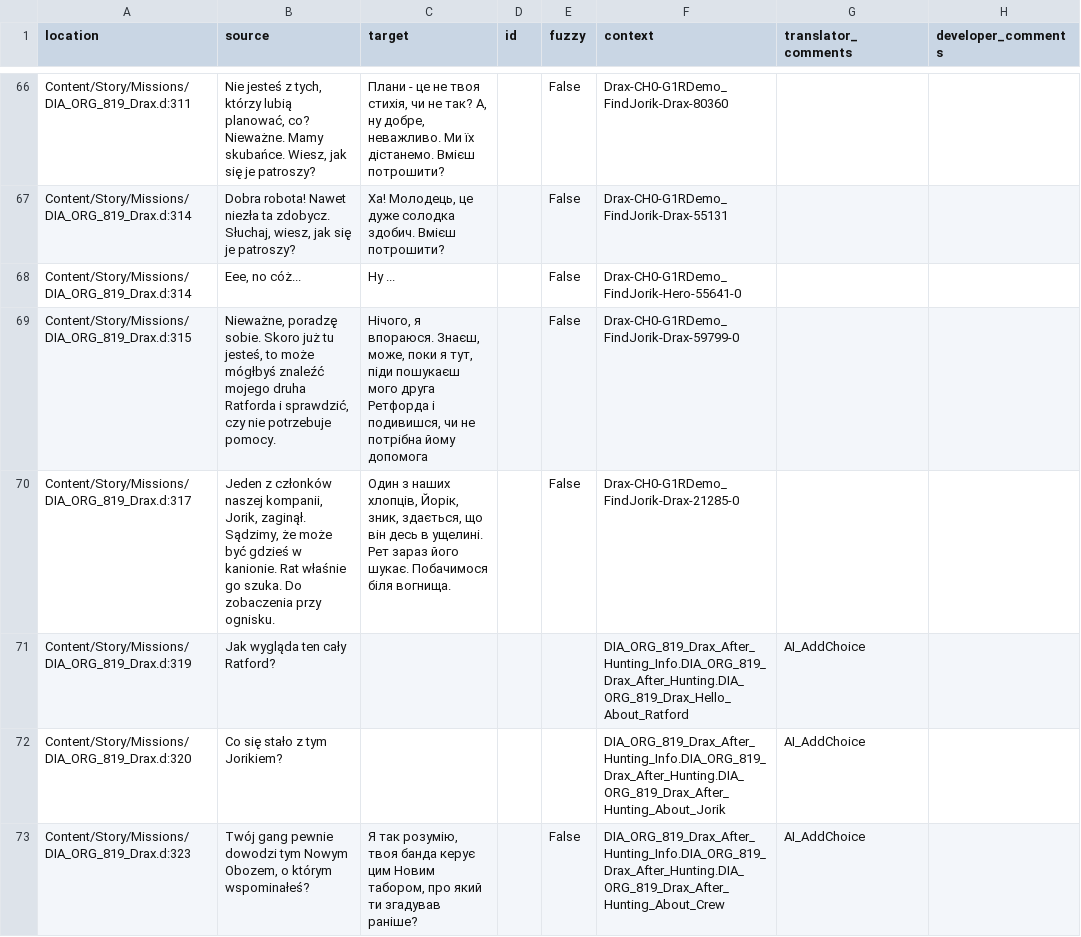
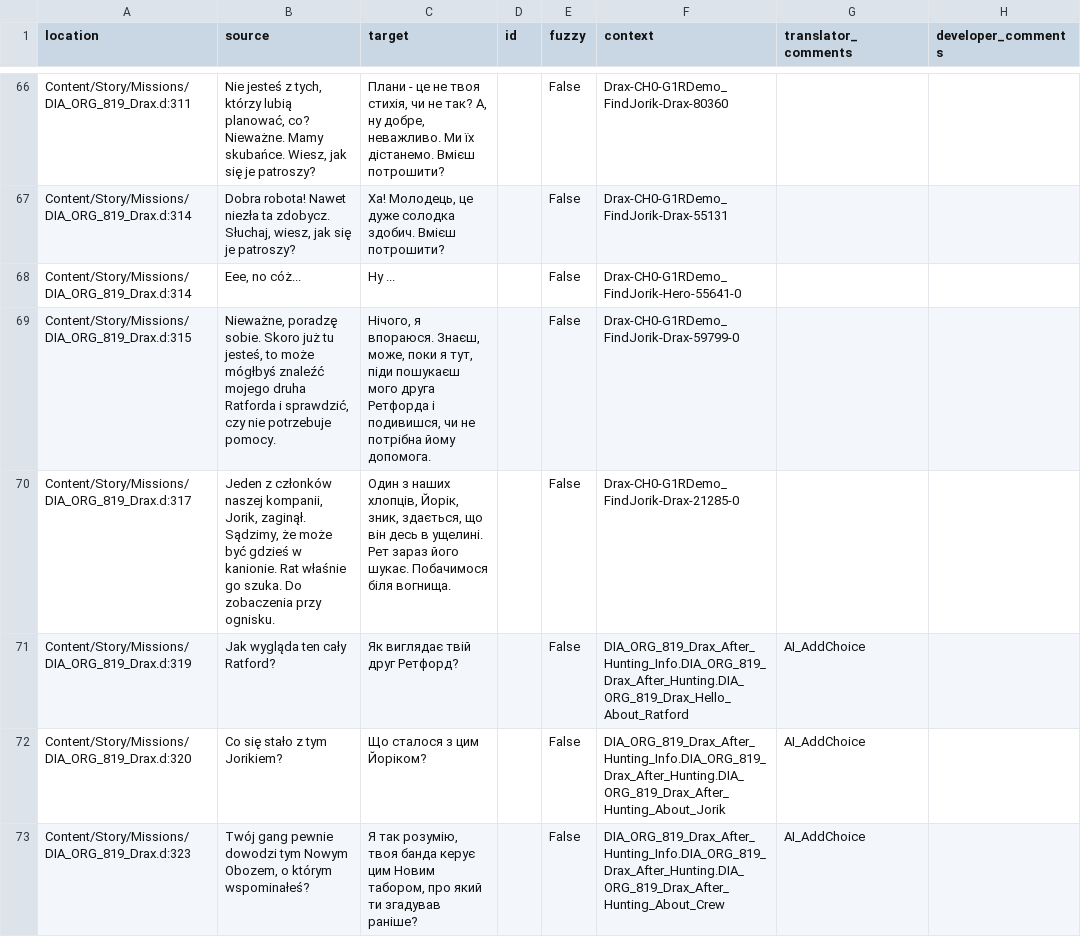
Before and after one commit to Nyras-Enjoyers/nyras-prologue-demake-scripts, a CSV file: .translations/uk/Drax.csv, drawn as a sheet; only a part is shown, gaps mark what is left out; the diff covers the shown part only.

Commit message:
Translated using Weblate (Ukrainian)
Currently translated at 100.0% (85 of 85 strings)

Translation: Nyras Prolog Demake/Drax
Translate-URL: http://weblate.cokoliv.eu/projects/nyras-prolog-demake/drax/uk/

```diff
--- a/.translations/uk/Drax.csv
+++ b/.translations/uk/Drax.csv
@@ -68,6 +68,6 @@
 "Content/Story/Missions/DIA_ORG_819_Drax.d:314","Eee, no cóż...","Ну ...","","False","Drax-CH0-G1RDemo_FindJorik-Hero-55641-0","",""
-"Content/Story/Missions/DIA_ORG_819_Drax.d:315","Nieważne, poradzę sobie. Skoro już tu jesteś, to może mógłbyś znaleźć mojego druha Ratforda i sprawdzić, czy nie potrzebuje pomocy.","Нічого, я впораюся. Знаєш, може, поки я тут, піди пошукаєш мого друга Ретфорда і подивишся, чи не потрібна йому допомога","","False","Drax-CH0-G1RDemo_FindJorik-Drax-59799-0","",""
+"Content/Story/Missions/DIA_ORG_819_Drax.d:315","Nieważne, poradzę sobie. Skoro już tu jesteś, to może mógłbyś znaleźć mojego druha Ratforda i sprawdzić, czy nie potrzebuje pomocy.","Нічого, я впораюся. Знаєш, може, поки я тут, піди пошукаєш мого друга Ретфорда і подивишся, чи не потрібна йому допомога.","","False","Drax-CH0-G1RDemo_FindJorik-Drax-59799-0","",""
 "Content/Story/Missions/DIA_ORG_819_Drax.d:317","Jeden z członków naszej kompanii, Jorik, zaginął. Sądzimy, że może być gdzieś w kanionie. Rat właśnie go szuka. Do zobaczenia przy ognisku.","Один з наших хлопців, Йорік, зник, здається, що він десь в ущелині. Рет зараз його шукає. Побачимося біля вогнища.","","False","Drax-CH0-G1RDemo_FindJorik-Drax-21285-0","",""
-"Content/Story/Missions/DIA_ORG_819_Drax.d:319","Jak wygląda ten cały Ratford?","","","","DIA_ORG_819_Drax_After_Hunting_Info.DIA_ORG_819_Drax_After_Hunting.DIA_ORG_819_Drax_Hello_About_Ratford","AI_AddChoice",""
-"Content/Story/Missions/DIA_ORG_819_Drax.d:320","Co się stało z tym Jorikiem?","","","","DIA_ORG_819_Drax_After_Hunting_Info.DIA_ORG_819_Drax_After_Hunting.DIA_ORG_819_Drax_After_Hunting_About_Jorik","AI_AddChoice",""
+"Content/Story/Missions/DIA_ORG_819_Drax.d:319","Jak wygląda ten cały Ratford?","Як виглядає твій друг Ретфорд?","","False","DIA_ORG_819_Drax_After_Hunting_Info.DIA_ORG_819_Drax_After_Hunting.DIA_ORG_819_Drax_Hello_About_Ratford","AI_AddChoice",""
+"Content/Story/Missions/DIA_ORG_819_Drax.d:320","Co się stało z tym Jorikiem?","Що сталося з цим Йоріком?","","False","DIA_ORG_819_Drax_After_Hunting_Info.DIA_ORG_819_Drax_After_Hunting.DIA_ORG_819_Drax_After_Hunting_About_Jorik","AI_AddChoice",""
 "Content/Story/Missions/DIA_ORG_819_Drax.d:323","Twój gang pewnie dowodzi tym Nowym Obozem, o którym wspominałeś?","Я так розумію, твоя банда керує цим Новим табором, про який ти згадував раніше?","","False","DIA_ORG_819_Drax_After_Hunting_Info.DIA_ORG_819_Drax_After_Hunting.DIA_ORG_819_Drax_After_Hunting_About_Crew","AI_AddChoice",""
```
Also changed, not shown: 30 edited cells elsewhere in this file.
